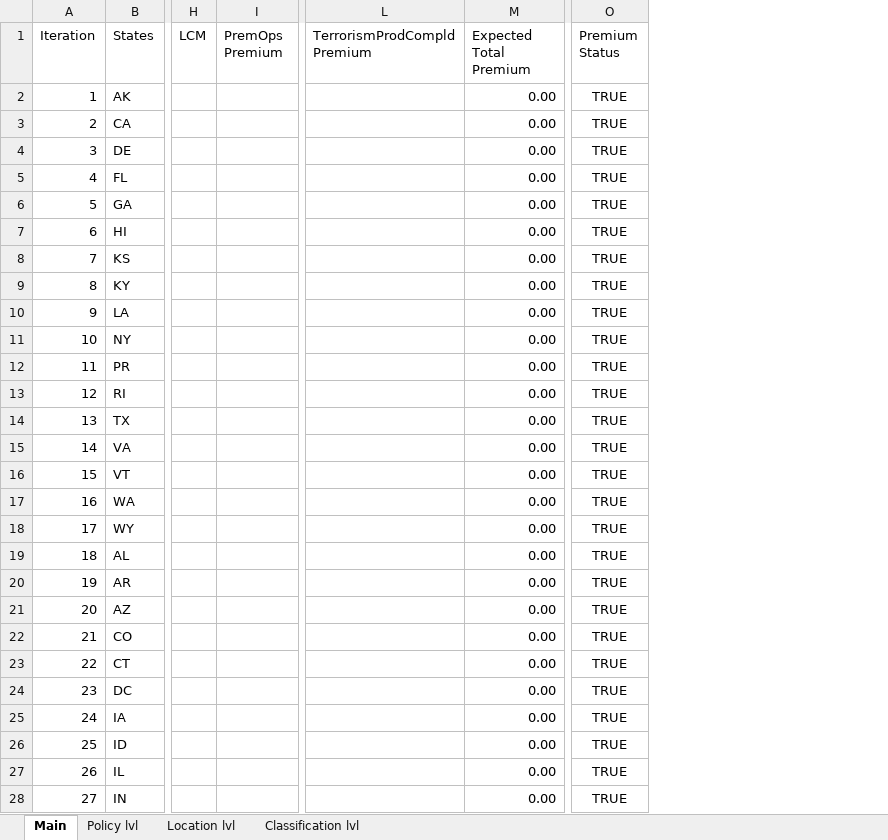
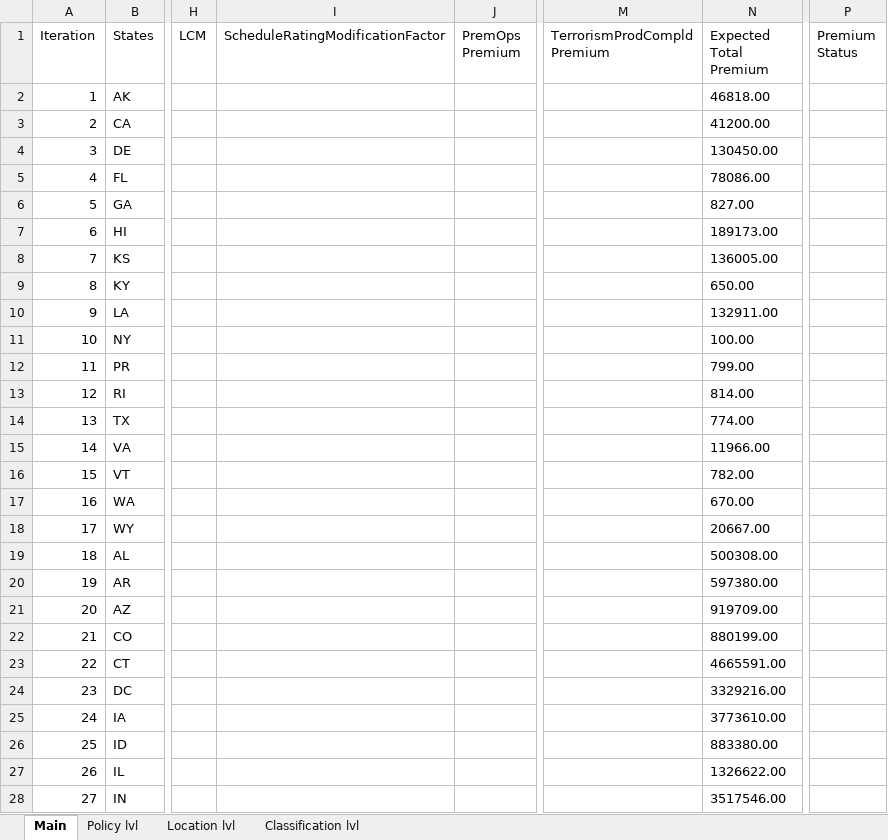
Before and after one commit to Aadhithiya-QA/MSIG_API, an Excel workbook: src/main/resources/MSIGInputExcel.xlsx, sheet Main, drawn as a sheet; only a part is shown, gaps mark what is left out; values as stored, in another font and other column widths than the file's, no borders; addresses are those after the commit; the diff covers the shown part only; the diff names each change by its address in the sheet, - before the commit and + after, or states it on an @@ line.

```diff
--- a/src/main/resources/MSIGInputExcel.xlsx (sheet Main)
+++ b/src/main/resources/MSIGInputExcel.xlsx (sheet Main)
+column I (ScheduleRatingModificationFactor), empty
-N2 (Expected Total Premium): 0.00
+N2 (Expected Total Premium): 46818.00
-P2:P28 (Premium Status): TRUE
+P2:P28 (Premium Status): (empty)
-N3 (Expected Total Premium): 0.00
+N3 (Expected Total Premium): 41200.00
-N4 (Expected Total Premium): 0.00
+N4 (Expected Total Premium): 130450.00
-N5 (Expected Total Premium): 0.00
+N5 (Expected Total Premium): 78086.00
-N6 (Expected Total Premium): 0.00
+N6 (Expected Total Premium): 827.00
-N7 (Expected Total Premium): 0.00
+N7 (Expected Total Premium): 189173.00
-N8 (Expected Total Premium): 0.00
+N8 (Expected Total Premium): 136005.00
-N9 (Expected Total Premium): 0.00
+N9 (Expected Total Premium): 650.00
-N10 (Expected Total Premium): 0.00
+N10 (Expected Total Premium): 132911.00
-N11 (Expected Total Premium): 0.00
+N11 (Expected Total Premium): 100.00
-N12 (Expected Total Premium): 0.00
+N12 (Expected Total Premium): 799.00
-N13 (Expected Total Premium): 0.00
+N13 (Expected Total Premium): 814.00
-N14 (Expected Total Premium): 0.00
+N14 (Expected Total Premium): 774.00
-N15 (Expected Total Premium): 0.00
+N15 (Expected Total Premium): 11966.00
-N16 (Expected Total Premium): 0.00
+N16 (Expected Total Premium): 782.00
-N17 (Expected Total Premium): 0.00
+N17 (Expected Total Premium): 670.00
-N18 (Expected Total Premium): 0.00
+N18 (Expected Total Premium): 20667.00
-N19 (Expected Total Premium): 0.00
+N19 (Expected Total Premium): 500308.00
-N20 (Expected Total Premium): 0.00
+N20 (Expected Total Premium): 597380.00
-N21 (Expected Total Premium): 0.00
+N21 (Expected Total Premium): 919709.00
-N22 (Expected Total Premium): 0.00
+N22 (Expected Total Premium): 880199.00
-N23 (Expected Total Premium): 0.00
+N23 (Expected Total Premium): 4665591.00
-N24 (Expected Total Premium): 0.00
+N24 (Expected Total Premium): 3329216.00
-N25 (Expected Total Premium): 0.00
+N25 (Expected Total Premium): 3773610.00
-N26 (Expected Total Premium): 0.00
+N26 (Expected Total Premium): 883380.00
-N27 (Expected Total Premium): 0.00
+N27 (Expected Total Premium): 1326622.00
-N28 (Expected Total Premium): 0.00
+N28 (Expected Total Premium): 3517546.00
```
Also changed, not shown: 50 edited cells elsewhere in this sheet, sheet Policy lvl, sheet Classification lvl, src/main/resources/MSIGInputExcel - ScheduleRating & ExperianceRating.xlsx, 8 other files.
